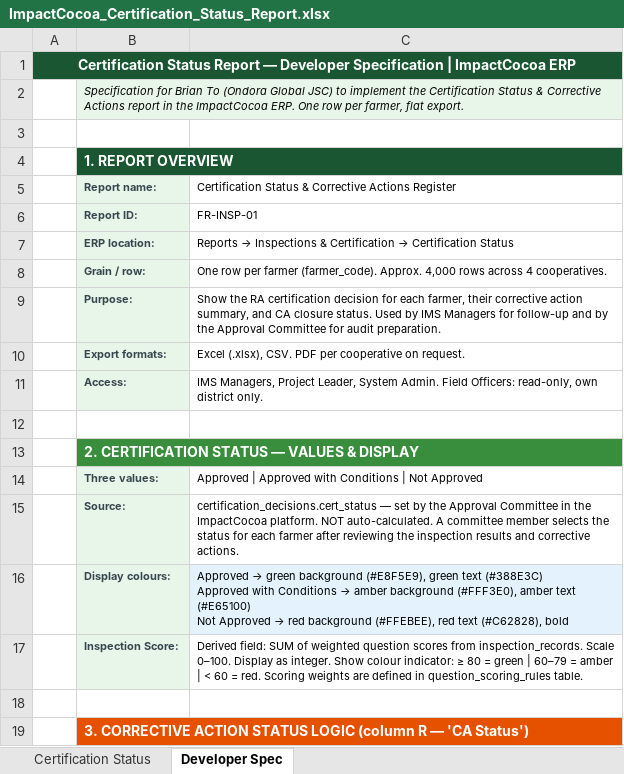
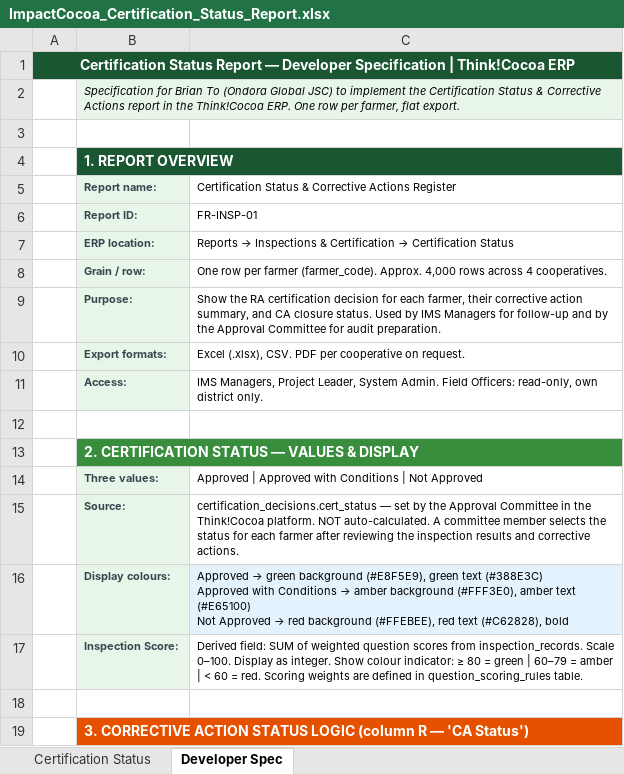
Before and after one commit to to-long/ThinkCocoa-demo, an Excel workbook: apps/be/reports/ImpactCocoa_Certification_Status_Report.xlsx, sheet Developer Spec, drawn as a sheet; only a part is shown; values as stored, in another font and other column widths than the file's, no borders; the diff names each change by its address in the sheet, - before the commit and + after, or states it on an @@ line.

```diff
--- a/apps/be/reports/ImpactCocoa_Certification_Status_Report.xlsx (sheet Developer Spec)
+++ b/apps/be/reports/ImpactCocoa_Certification_Status_Report.xlsx (sheet Developer Spec)
-A1: …Specification | ImpactCocoa ERP
+A1: …Specification | Think!Cocoa ERP
-B2: …in the ImpactCocoa ERP. One…
+B2: …in the Think!Cocoa ERP. One…
-C15: …in the ImpactCocoa platform. NOT…
+C15: …in the Think!Cocoa platform. NOT…
```
Also changed, not shown: sheet Certification Status, apps/be/reports/ImpactCocoa_Corrective_Actions_Report.xlsx, apps/be/reports/ImpactCocoa_EUDR_Compliance_Report.xlsx, 6 other files.
